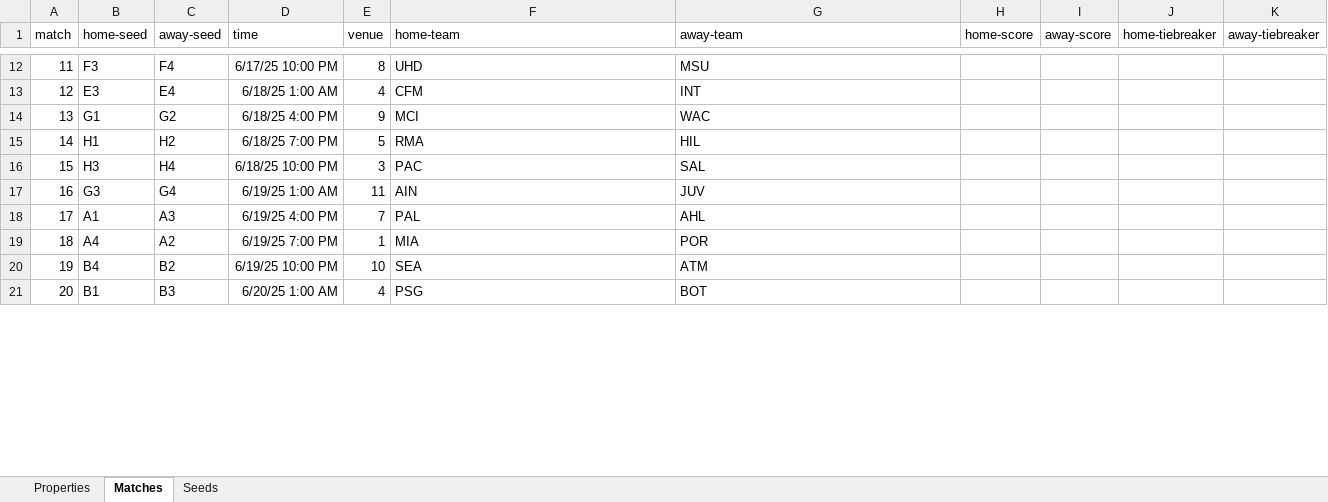
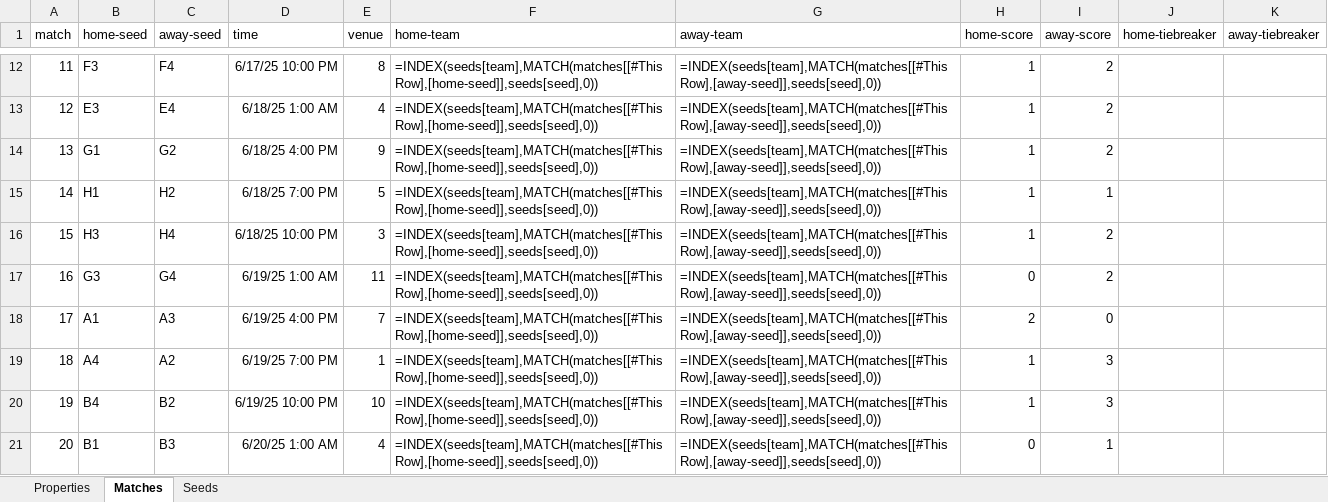
Before and after one commit to bruceoberg/soccer-tourney-poster, an Excel workbook: src/stp/database/2025-mens-club-world-cup.xlsx, sheet Matches, drawn as a sheet; only a part is shown, gaps mark what is left out; values as stored, in another font and other column widths than the file's, no borders; formulas without a stored value are shown as written; table styles not drawn; the diff covers the shown part only; the diff names each change by its address in the sheet, - before the commit and + after, or states it on an @@ line.

```diff
--- a/src/stp/database/2025-mens-club-world-cup.xlsx (sheet Matches)
+++ b/src/stp/database/2025-mens-club-world-cup.xlsx (sheet Matches)
-F12 (home-team): UHD
+F12 (home-team): =INDEX(seeds[team],MATCH(matches[[#This Row],[home-seed]],seeds[seed],0))
-G12 (away-team): MSU
+G12 (away-team): =INDEX(seeds[team],MATCH(matches[[#This Row],[away-seed]],seeds[seed],0))
-H12:H16 (home-score): (empty)
+H12:H16 (home-score): 1
-I12:I14 (away-score): (empty)
+I12:I14 (away-score): 2
-F13 (home-team): CFM
+F13 (home-team): =INDEX(seeds[team],MATCH(matches[[#This Row],[home-seed]],seeds[seed],0))
-G13 (away-team): INT
+G13 (away-team): =INDEX(seeds[team],MATCH(matches[[#This Row],[away-seed]],seeds[seed],0))
-F14 (home-team): MCI
+F14 (home-team): =INDEX(seeds[team],MATCH(matches[[#This Row],[home-seed]],seeds[seed],0))
-G14 (away-team): WAC
+G14 (away-team): =INDEX(seeds[team],MATCH(matches[[#This Row],[away-seed]],seeds[seed],0))
-F15 (home-team): RMA
+F15 (home-team): =INDEX(seeds[team],MATCH(matches[[#This Row],[home-seed]],seeds[seed],0))
-G15 (away-team): HIL
+G15 (away-team): =INDEX(seeds[team],MATCH(matches[[#This Row],[away-seed]],seeds[seed],0))
-I15 (away-score): (empty)
+I15 (away-score): 1
-F16 (home-team): PAC
+F16 (home-team): =INDEX(seeds[team],MATCH(matches[[#This Row],[home-seed]],seeds[seed],0))
-G16 (away-team): SAL
+G16 (away-team): =INDEX(seeds[team],MATCH(matches[[#This Row],[away-seed]],seeds[seed],0))
-I16:I17 (away-score): (empty)
+I16:I17 (away-score): 2
-F17 (home-team): AIN
+F17 (home-team): =INDEX(seeds[team],MATCH(matches[[#This Row],[home-seed]],seeds[seed],0))
-G17 (away-team): JUV
+G17 (away-team): =INDEX(seeds[team],MATCH(matches[[#This Row],[away-seed]],seeds[seed],0))
-H17 (home-score): (empty)
+H17 (home-score): 0
-F18 (home-team): PAL
+F18 (home-team): =INDEX(seeds[team],MATCH(matches[[#This Row],[home-seed]],seeds[seed],0))
-G18 (away-team): AHL
+G18 (away-team): =INDEX(seeds[team],MATCH(matches[[#This Row],[away-seed]],seeds[seed],0))
-H18 (home-score): (empty)
+H18 (home-score): 2
-I18 (away-score): (empty)
+I18 (away-score): 0
-F19 (home-team): MIA
+F19 (home-team): =INDEX(seeds[team],MATCH(matches[[#This Row],[home-seed]],seeds[seed],0))
-G19 (away-team): POR
+G19 (away-team): =INDEX(seeds[team],MATCH(matches[[#This Row],[away-seed]],seeds[seed],0))
-H19:H20 (home-score): (empty)
+H19:H20 (home-score): 1
-I19:I20 (away-score): (empty)
+I19:I20 (away-score): 3
-F20 (home-team): SEA
+F20 (home-team): =INDEX(seeds[team],MATCH(matches[[#This Row],[home-seed]],seeds[seed],0))
-G20 (away-team): ATM
+G20 (away-team): =INDEX(seeds[team],MATCH(matches[[#This Row],[away-seed]],seeds[seed],0))
-F21 (home-team): PSG
+F21 (home-team): =INDEX(seeds[team],MATCH(matches[[#This Row],[home-seed]],seeds[seed],0))
-G21 (away-team): BOT
+G21 (away-team): =INDEX(seeds[team],MATCH(matches[[#This Row],[away-seed]],seeds[seed],0))
-H21 (home-score): (empty)
+H21 (home-score): 0
-I21 (away-score): (empty)
+I21 (away-score): 1
```
Also changed, not shown: 212 edited cells elsewhere in this sheet, src/stp/database/2024-mens-euro.xlsx.
